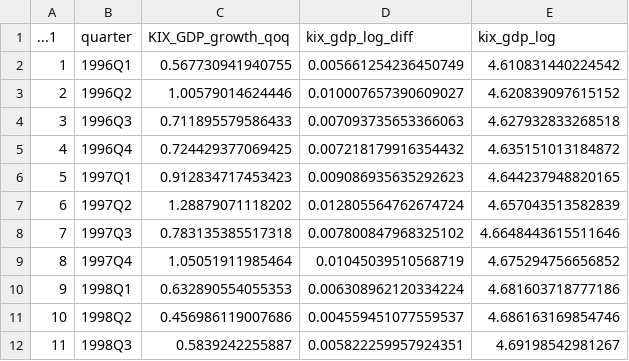
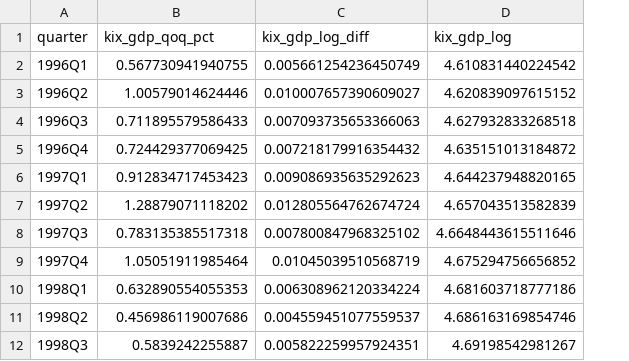
Before and after one commit to JBGCIII/MasterThesis, a CSV file: 1_Processed_Data/Data_Set_Columns/8_C_kix_gdp_log.csv, drawn as a sheet; only a part is shown; removed rows and columns are numbered as before the commit, all else as after; the diff names each change by its address in the sheet, - before the commit and + after, or states it on an @@ line.

```diff
--- a/1_Processed_Data/Data_Set_Columns/8_C_kix_gdp_log.csv
+++ b/1_Processed_Data/Data_Set_Columns/8_C_kix_gdp_log.csv
-column A (...1), rows 2-12: 1 | 2 | 3 | 4 | 5 | 6 | 7 | 8 | 9 | 10 | 11
-B1: KIX_GDP_growth_qoq
+B1: kix_gdp_qoq_pct
```
Also changed, not shown: 2_Data_Inspection/Outlier_Summary.csv, 2_Data_Inspection/PCA_Loadings_Stationary.csv, 14 other files.
